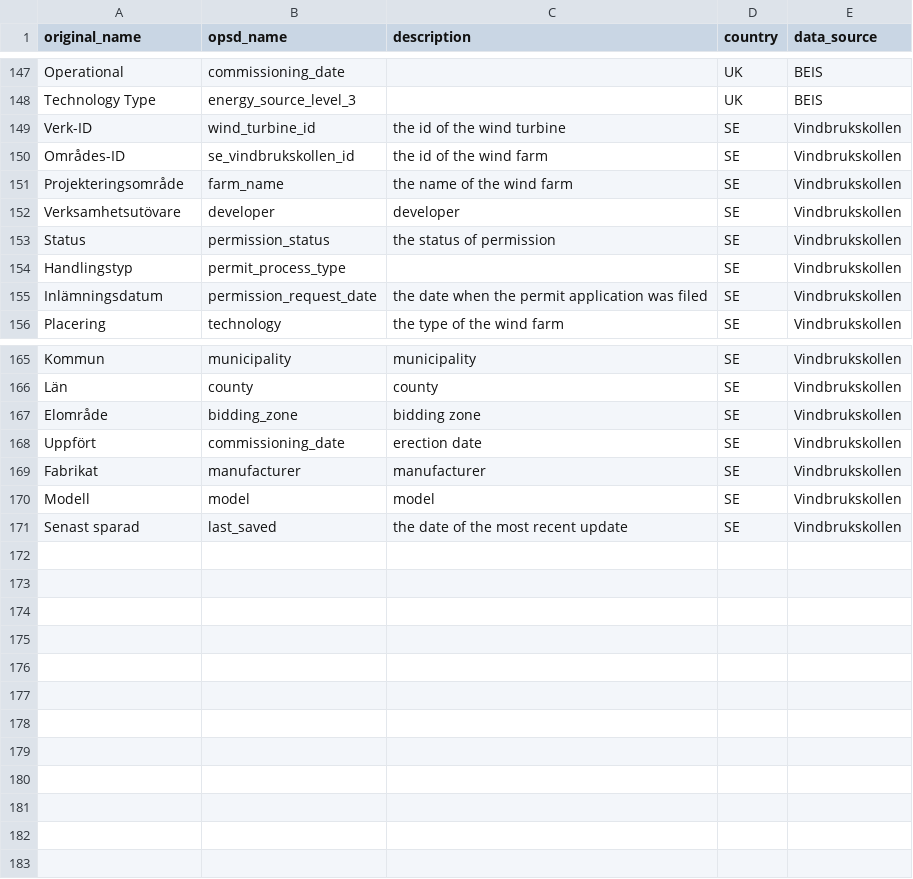
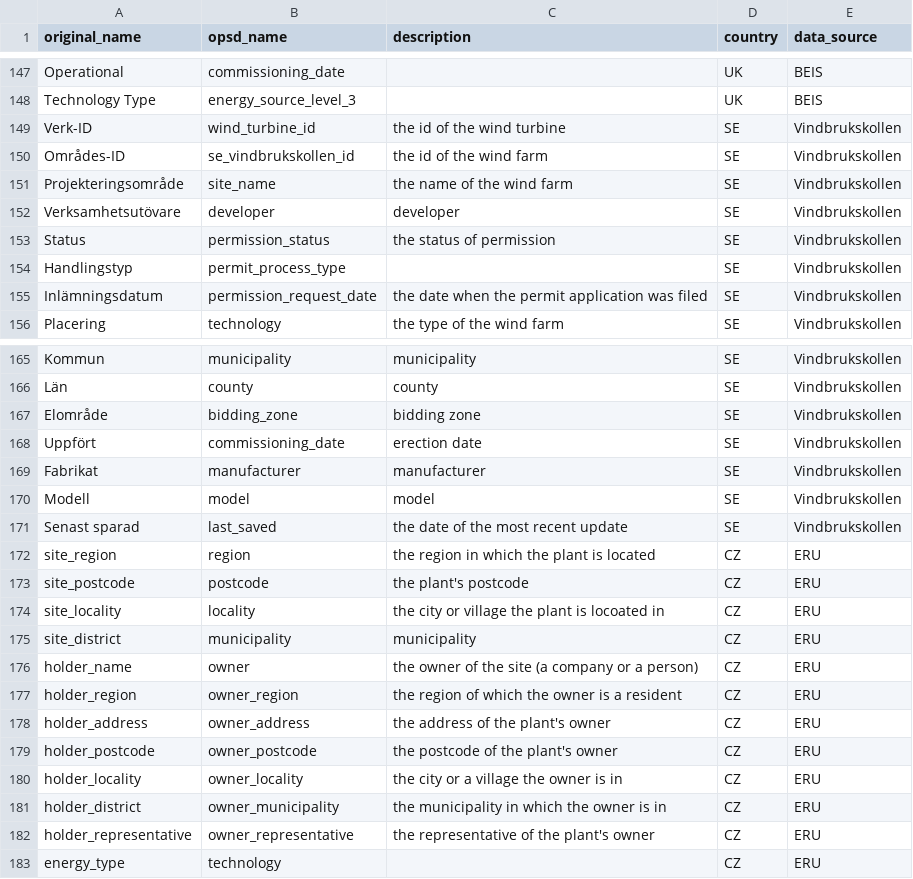
Before and after one commit to Open-Power-System-Data/renewable_power_plants, a CSV file: input/column_translation_list.csv, drawn as a sheet; only a part is shown, gaps mark what is left out.

```diff
--- a/input/column_translation_list.csv
+++ b/input/column_translation_list.csv
@@ -150,3 +150,3 @@ Verk-ID,wind_turbine_id,the id of the wind turbine,SE,Vindbrukskollen
 Områdes-ID,se_vindbrukskollen_id,the id of the wind farm,SE,Vindbrukskollen
-Projekteringsområde,farm_name,the name of the wind farm,SE,Vindbrukskollen
+Projekteringsområde,site_name,the name of the wind farm,SE,Vindbrukskollen
 Verksamhetsutövare,developer,developer,SE,Vindbrukskollen
@@ -171 +171,13 @@ Modell,model,model,SE,Vindbrukskollen
 Senast sparad,last_saved,the date of the most recent update,SE,Vindbrukskollen
+site_region,region,the region in which the plant is located,CZ,ERU
+site_postcode,postcode,the plant's postcode,CZ,ERU
+site_locality,locality,the city or village the plant is locoated in,CZ,ERU
+site_district,municipality,municipality,CZ,ERU
+holder_name,owner,the owner of the site (a company or a person),CZ,ERU
+holder_region,owner_region,the region of which the owner is a resident,CZ,ERU
+holder_address,owner_address,the address of the plant's owner,CZ,ERU
+holder_postcode,owner_postcode,the postcode of the plant's owner,CZ,ERU
+holder_locality,owner_locality,the city or a village the owner is in,CZ,ERU
+holder_district,owner_municipality,the municipality in which the owner is in,CZ,ERU
+holder_representative,owner_representative,the representative of the plant's owner,CZ,ERU
+energy_type,technology,,CZ,ERU
```
Also changed, not shown: input/countries.csv, input/sources.csv, 11 other files.
